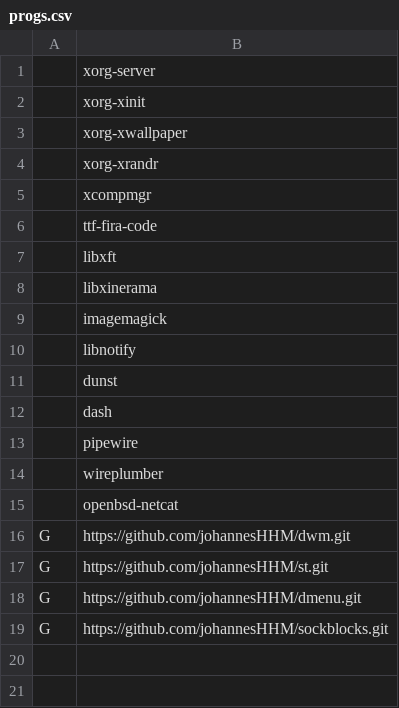
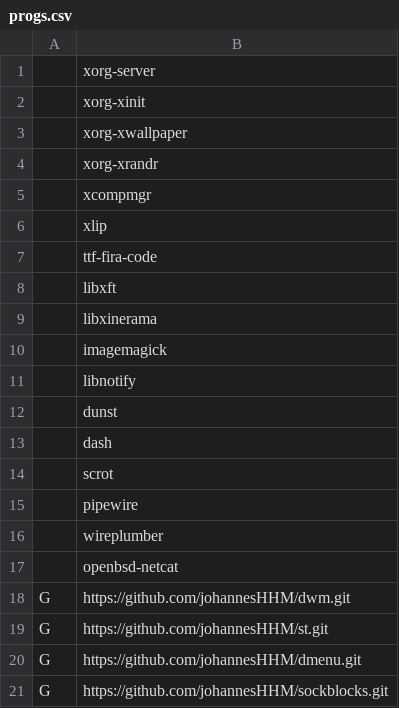
Before and after one commit to johannesHHM/snar, a CSV file: progs.csv, drawn as a sheet; the diff names each change by its address in the sheet, - before the commit and + after, or states it on an @@ line.

Commit message:
added progrs

```diff
--- a/progs.csv
+++ b/progs.csv
+row 6:  | xlip
+row 14:  | scrot
```
